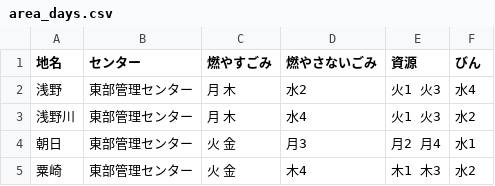
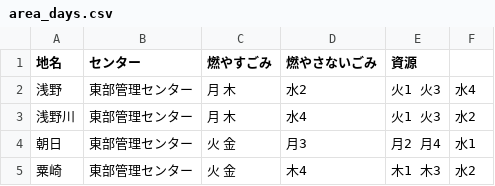
Before and after one commit to k1315154/5374, a CSV file: data/area_days.csv, drawn as a sheet; only a part is shown.

Commit message:
Update area_days.csv

```diff
--- a/data/area_days.csv
+++ b/data/area_days.csv
@@ -1,2 +1,2 @@
-地名,センター,燃やすごみ,燃やさないごみ,資源,びん
+地名,センター,燃やすごみ,燃やさないごみ,資源
 浅野,東部管理センター,月 木,水2,火1 火3,水4
```
